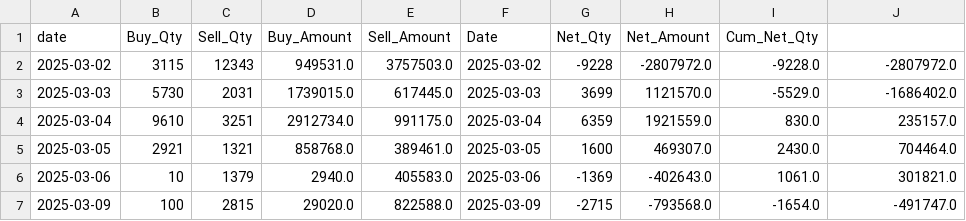
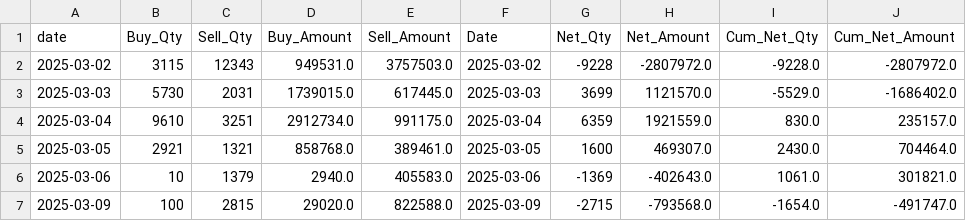
Before and after one commit to Jagdishsah/TMS_Ledger, a CSV file: Data_analysis/API_44.csv, drawn as a sheet; only a part is shown.

Commit message:
Add Cum_Net_Amount column to API_44.csv
Added Cum_Net_Amount column to the CSV file.

```diff
--- a/Data_analysis/API_44.csv
+++ b/Data_analysis/API_44.csv
@@ -1,2 +1,2 @@
-date,Buy_Qty,Sell_Qty,Buy_Amount,Sell_Amount,Date,Net_Qty,Net_Amount,Cum_Net_Qty
+date,Buy_Qty,Sell_Qty,Buy_Amount,Sell_Amount,Date,Net_Qty,Net_Amount,Cum_Net_Qty,Cum_Net_Amount
 2025-03-02,3115,12343,949531.0,3757503.0,2025-03-02,-9228,-2807972.0,-9228.0,-2807972.0
```
